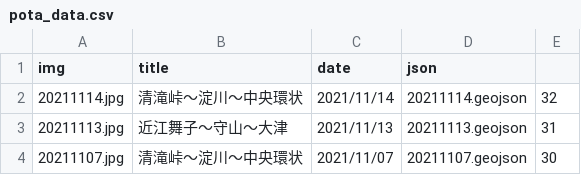
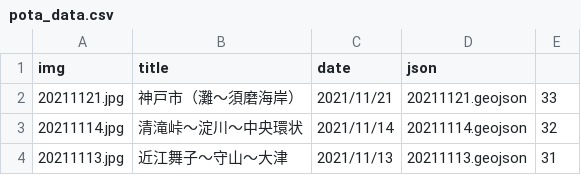
Before and after one commit to termat/potaling, a CSV file: pota_data.csv, drawn as a sheet; only a part is shown; the shorter side is filled out with more unchanged rows; the diff names each change by its address in the sheet, - before the commit and + after, or states it on an @@ line.

```diff
--- a/pota_data.csv
+++ b/pota_data.csv
+row 2: 20211121.jpg | 神戸市（灘～須磨海岸） | 2021/11/21 | 20211121.geojson | 33
```
Also changed, not shown: 2 other files.
